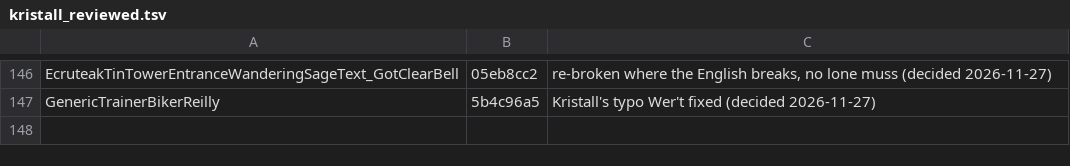
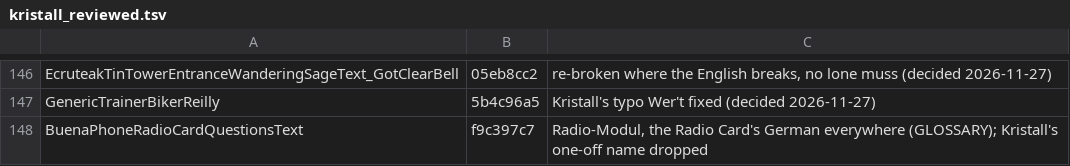
Before and after one commit to remo-vonarx/polishedcrystal, a TSV file: utils/kristall_reviewed.tsv, drawn as a sheet; only a part is shown, gaps mark what is left out.

```diff
--- a/utils/kristall_reviewed.tsv
+++ b/utils/kristall_reviewed.tsv
@@ -147 +147,2 @@ EcruteakTinTowerEntranceWanderingSageText_GotClearBell	05eb8cc2	re-broken where
 GenericTrainerBikerReilly	5b4c96a5	Kristall's typo Wer't fixed (decided 2026-11-27)
+BuenaPhoneRadioCardQuestionsText	f9c397c7	Radio-Modul, the Radio Card's German everywhere (GLOSSARY); Kristall's one-off name dropped
```
Also changed, not shown: utils/kristall_case.tsv, 12 other files.
